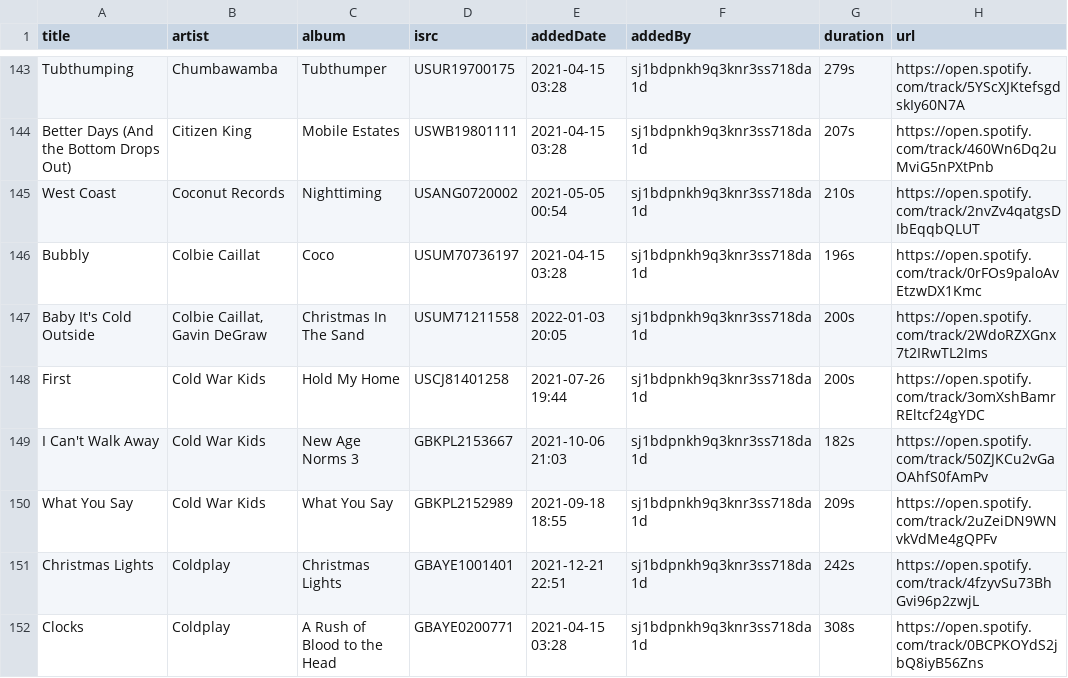
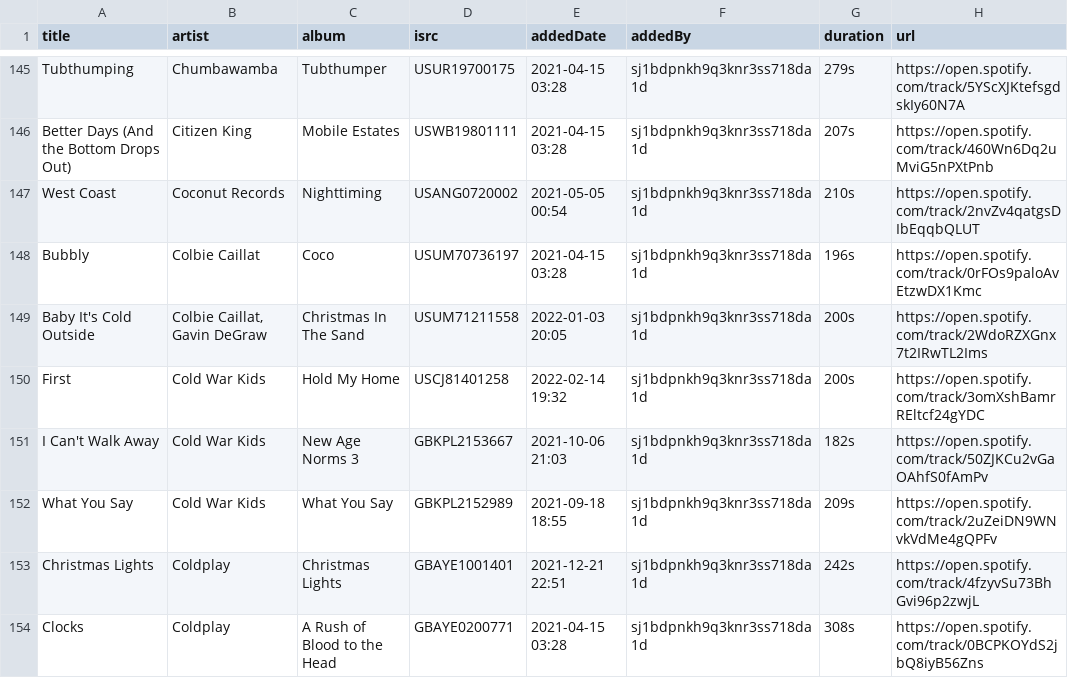
Before and after one commit to randomparity/playlists, a CSV file: spotify/xmplaylist-12-all.csv, drawn as a sheet; only a part is shown, gaps mark what is left out; the diff covers the shown part only.

```diff
--- a/spotify/xmplaylist-12-all.csv
+++ b/spotify/xmplaylist-12-all.csv
@@ -147,3 +149,3 @@ Bubbly;"Colbie Caillat";Coco;USUM70736197;"2021-04-15 03:28";sj1bdpnkh9q3knr3ss7
 "Baby It's Cold Outside";"Colbie Caillat, Gavin DeGraw";"Christmas In The Sand";USUM71211558;"2022-01-03 20:05";sj1bdpnkh9q3knr3ss718da1d;200s;https://open.spotify.com/track/2WdoRZXGnx7t2IRwTL2Ims
-First;"Cold War Kids";"Hold My Home";USCJ81401258;"2021-07-26 19:44";sj1bdpnkh9q3knr3ss718da1d;200s;https://open.spotify.com/track/3omXshBamrREltcf24gYDC
+First;"Cold War Kids";"Hold My Home";USCJ81401258;"2022-02-14 19:32";sj1bdpnkh9q3knr3ss718da1d;200s;https://open.spotify.com/track/3omXshBamrREltcf24gYDC
 "I Can't Walk Away";"Cold War Kids";"New Age Norms 3";GBKPL2153667;"2021-10-06 21:03";sj1bdpnkh9q3knr3ss718da1d;182s;https://open.spotify.com/track/50ZJKCu2vGaOAhfS0fAmPv
```
Also changed, not shown: 20 added rows and 27 edited cells elsewhere in this file, spotify/xmplaylist-12-recent.csv, spotify/xmplaylist-301-all.csv, 7 other files.
